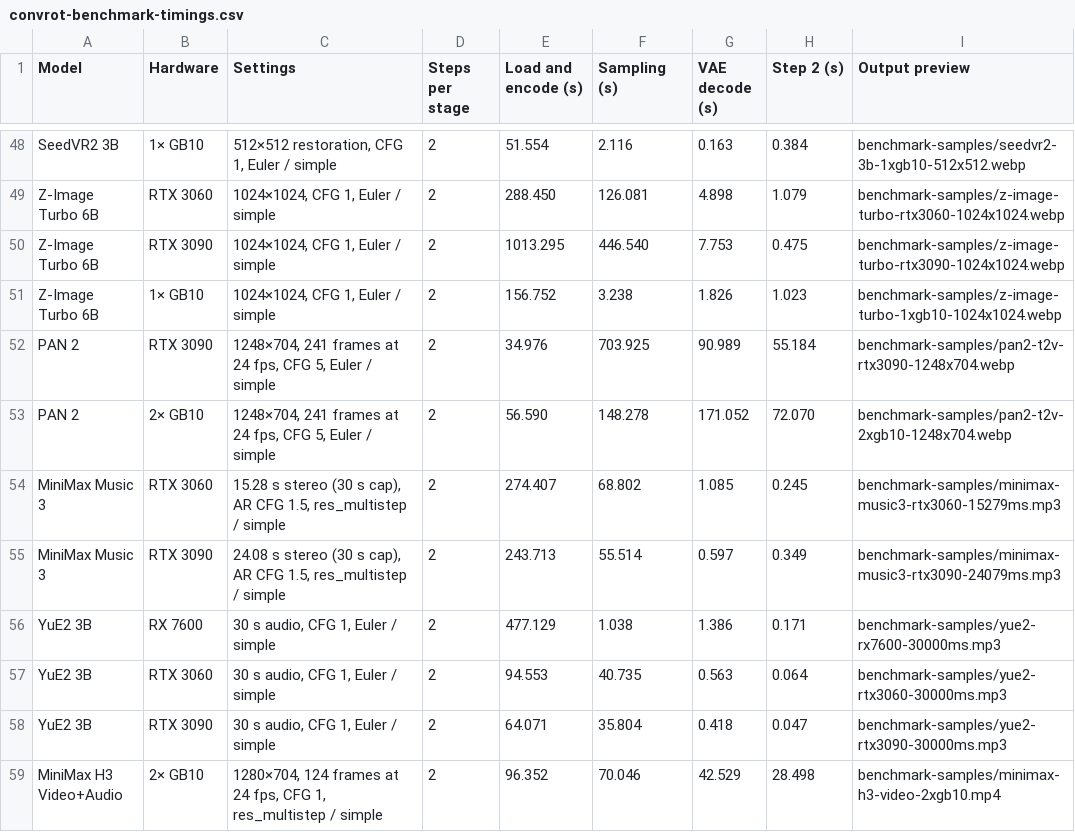
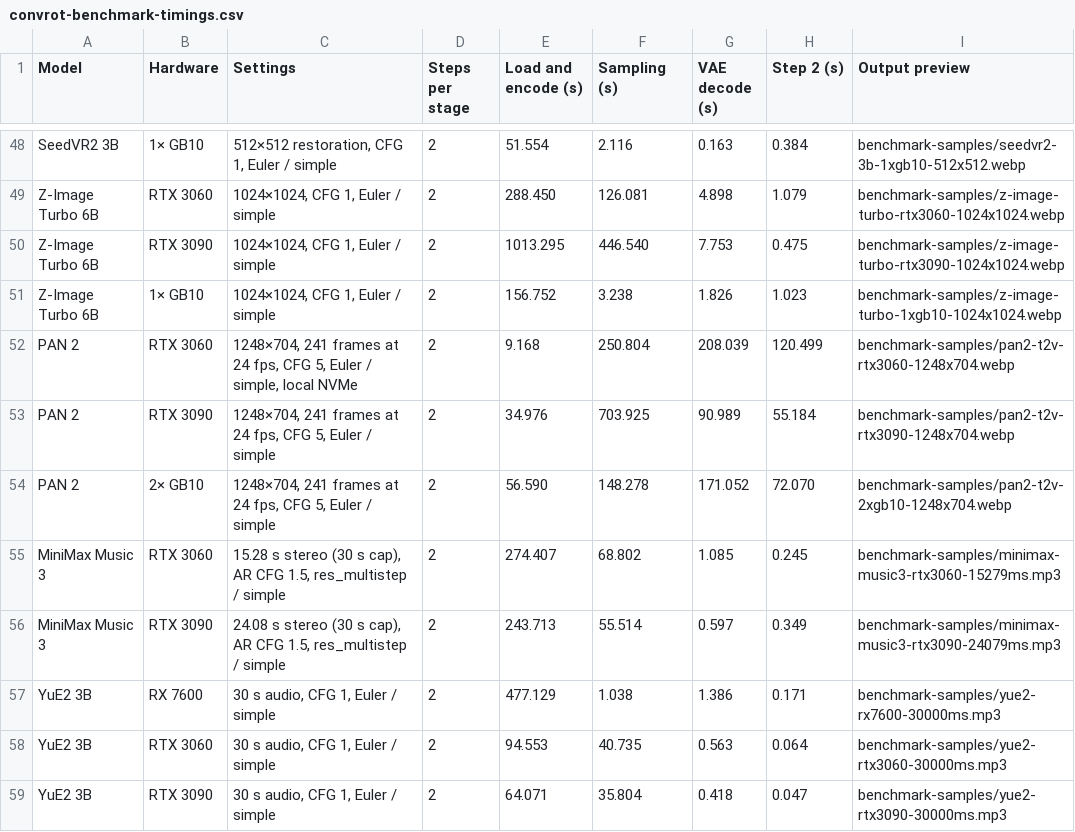
Before and after one commit to hiddenswitch/forks-pip-and-uv-installable-ComfyUI, a CSV file: docs/convrot-benchmark-timings.csv, drawn as a sheet; only a part is shown, gaps mark what is left out; the shorter side is filled out with more unchanged rows; the diff names each change by its address in the sheet, - before the commit and + after, or states it on an @@ line.

```diff
--- a/docs/convrot-benchmark-timings.csv
+++ b/docs/convrot-benchmark-timings.csv
+row 52: PAN 2 | RTX 3060 | 1248×704, 241 frames at 24 fps, CFG 5, Euler / simple, local NVMe | 2 | 9.168 | 250.804 | 208.039 | 120.499 | benchmark-samples/pan2-t2v-rtx3060-1248x704.webp
```
Also changed, not shown: 2 other files.
